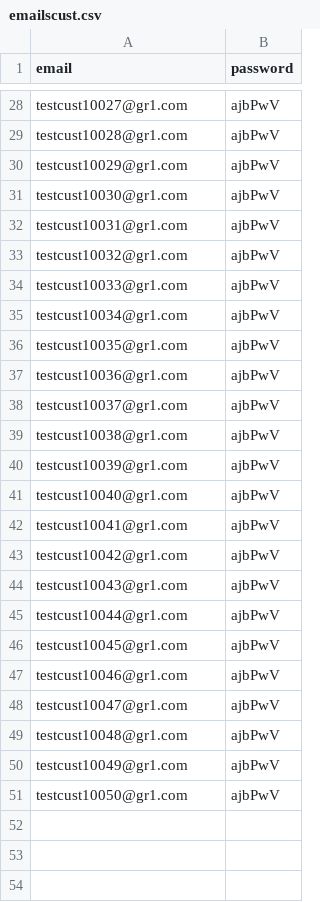
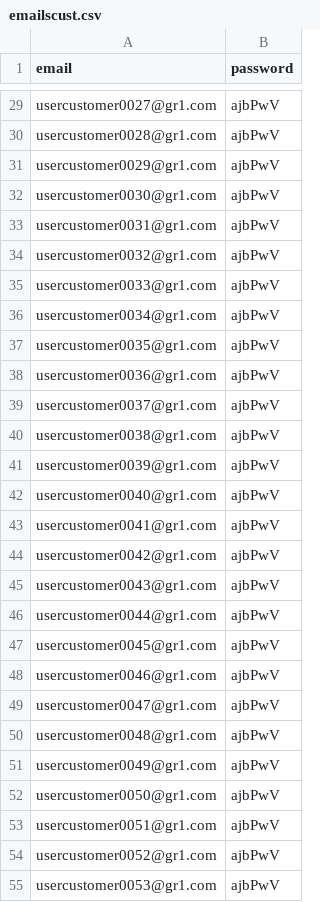
Before and after one commit to den4os/PLUGINS, a CSV file: emailscust.csv, drawn as a sheet; only a part is shown, gaps mark what is left out; addresses are those after the commit; the diff covers the shown part only; the diff names each change by its address in the sheet, - before the commit and + after, or states it on an @@ line.

```diff
--- a/emailscust.csv
+++ b/emailscust.csv
-A29 (email): testcust10027@gr1.com
+A29 (email): usercustomer0027@gr1.com
-A30 (email): testcust10028@gr1.com
+A30 (email): usercustomer0028@gr1.com
-A31 (email): testcust10029@gr1.com
+A31 (email): usercustomer0029@gr1.com
-A32 (email): testcust10030@gr1.com
+A32 (email): usercustomer0030@gr1.com
-A33 (email): testcust10031@gr1.com
+A33 (email): usercustomer0031@gr1.com
-A34 (email): testcust10032@gr1.com
+A34 (email): usercustomer0032@gr1.com
-A35 (email): testcust10033@gr1.com
+A35 (email): usercustomer0033@gr1.com
-A36 (email): testcust10034@gr1.com
+A36 (email): usercustomer0034@gr1.com
-A37 (email): testcust10035@gr1.com
+A37 (email): usercustomer0035@gr1.com
-A38 (email): testcust10036@gr1.com
+A38 (email): usercustomer0036@gr1.com
-A39 (email): testcust10037@gr1.com
+A39 (email): usercustomer0037@gr1.com
-A40 (email): testcust10038@gr1.com
+A40 (email): usercustomer0038@gr1.com
-A41 (email): testcust10039@gr1.com
+A41 (email): usercustomer0039@gr1.com
-A42 (email): testcust10040@gr1.com
+A42 (email): usercustomer0040@gr1.com
-A43 (email): testcust10041@gr1.com
+A43 (email): usercustomer0041@gr1.com
-A44 (email): testcust10042@gr1.com
+A44 (email): usercustomer0042@gr1.com
-A45 (email): testcust10043@gr1.com
+A45 (email): usercustomer0043@gr1.com
-A46 (email): testcust10044@gr1.com
+A46 (email): usercustomer0044@gr1.com
-A47 (email): testcust10045@gr1.com
+A47 (email): usercustomer0045@gr1.com
-A48 (email): testcust10046@gr1.com
+A48 (email): usercustomer0046@gr1.com
-A49 (email): testcust10047@gr1.com
+A49 (email): usercustomer0047@gr1.com
-A50 (email): testcust10048@gr1.com
+A50 (email): usercustomer0048@gr1.com
-A51 (email): testcust10049@gr1.com
+A51 (email): usercustomer0049@gr1.com
-A52 (email): testcust10050@gr1.com
+A52 (email): usercustomer0050@gr1.com
+row 53: usercustomer0051@gr1.com | ajbPwV
+row 54: usercustomer0052@gr1.com | ajbPwV
+row 55: usercustomer0053@gr1.com | ajbPwV
```
Also changed, not shown: 46 added rows and 26 edited cells elsewhere in this file.
